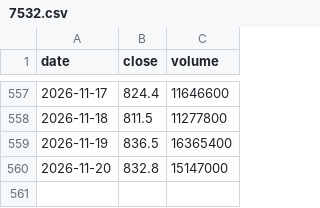
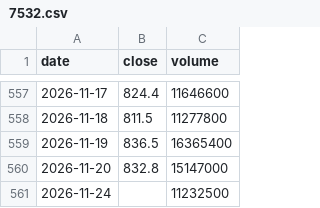
Before and after one commit to Slowinvestor/kabu-board, a CSV file: data/7532.csv, drawn as a sheet; only a part is shown, gaps mark what is left out.

```diff
--- a/data/7532.csv
+++ b/data/7532.csv
@@ -560 +560,2 @@ date,close,volume
 2026-11-20,832.8,15147000
+2026-11-24,,11232500
```
Also changed, not shown: data/1414.csv, data/6723.csv, 55 other files.
